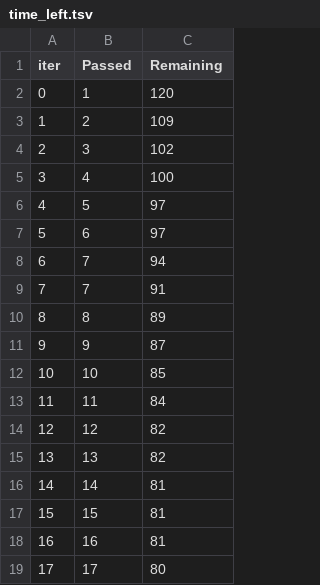
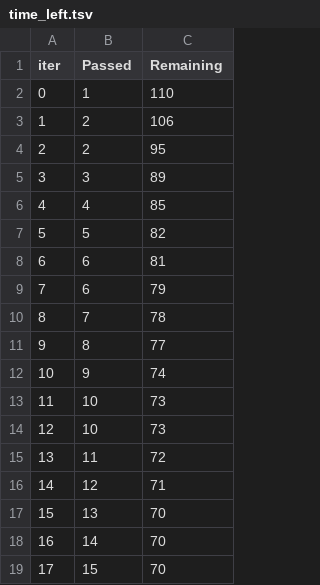
Before and after one commit to AnsAsghar/Student_Performance_predictor_ML_project, a TSV file: catboost_info/time_left.tsv, drawn as a sheet; only a part is shown; the diff covers the shown part only.

```diff
--- a/catboost_info/time_left.tsv
+++ b/catboost_info/time_left.tsv
@@ -1,19 +1,19 @@
 iter	Passed	Remaining
-0	1	120
-1	2	109
-2	3	102
-3	4	100
-4	5	97
-5	6	97
-6	7	94
-7	7	91
-8	8	89
-9	9	87
-10	10	85
-11	11	84
-12	12	82
-13	13	82
-14	14	81
-15	15	81
-16	16	81
-17	17	80
+0	1	110
+1	2	106
+2	2	95
+3	3	89
+4	4	85
+5	5	82
+6	6	81
+7	6	79
+8	7	78
+9	8	77
+10	9	74
+11	10	73
+12	10	73
+13	11	72
+14	12	71
+15	13	70
+16	14	70
+17	15	70
```
Also changed, not shown: 156 edited cells elsewhere in this file, 21 other files.
